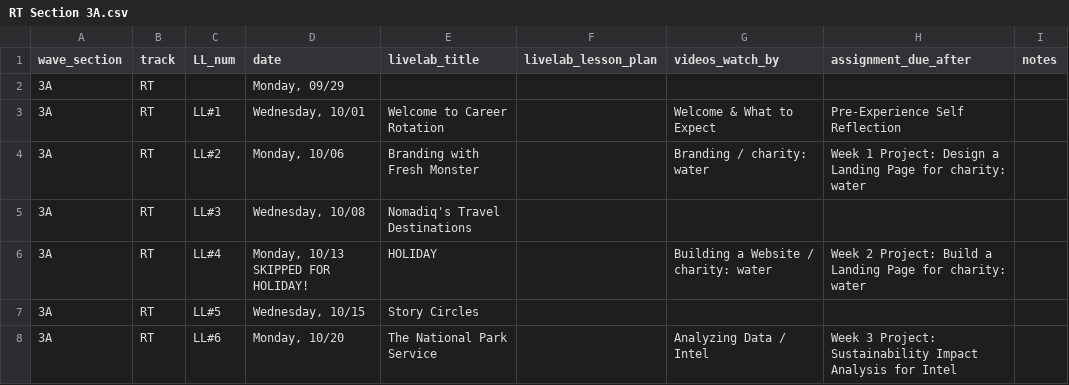
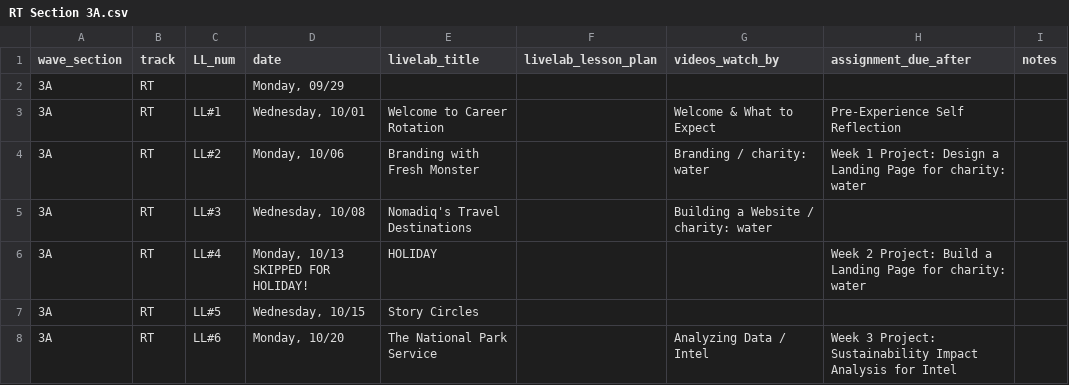
Before and after one commit to ksylvia16/instructor-resource-hub, a CSV file: csv_data/RT Section 3A.csv, drawn as a sheet; only a part is shown.

Commit message:
editing RT 3A sched

```diff
--- a/csv_data/RT Section 3A.csv
+++ b/csv_data/RT Section 3A.csv
@@ -4,4 +4,4 @@ wave_section,track,LL_num,date,livelab_title,livelab_lesson_plan,videos_watch_by
 3A,RT,LL#2,"Monday, 10/06",Branding with Fresh Monster,,Branding / charity: water,Week 1 Project: Design a Landing Page for charity: water,
-3A,RT,LL#3,"Wednesday, 10/08",Nomadiq's Travel Destinations  ,,,,
-3A,RT,LL#4,"Monday, 10/13 SKIPPED FOR HOLIDAY!",HOLIDAY,,Building a Website / charity: water ,Week 2 Project: Build a Landing Page for charity: water,
+3A,RT,LL#3,"Wednesday, 10/08",Nomadiq's Travel Destinations  ,,Building a Website / charity: water ,,
+3A,RT,LL#4,"Monday, 10/13 SKIPPED FOR HOLIDAY!",HOLIDAY,,,Week 2 Project: Build a Landing Page for charity: water,
 3A,RT,LL#5,"Wednesday, 10/15",Story Circles,,,,
```
